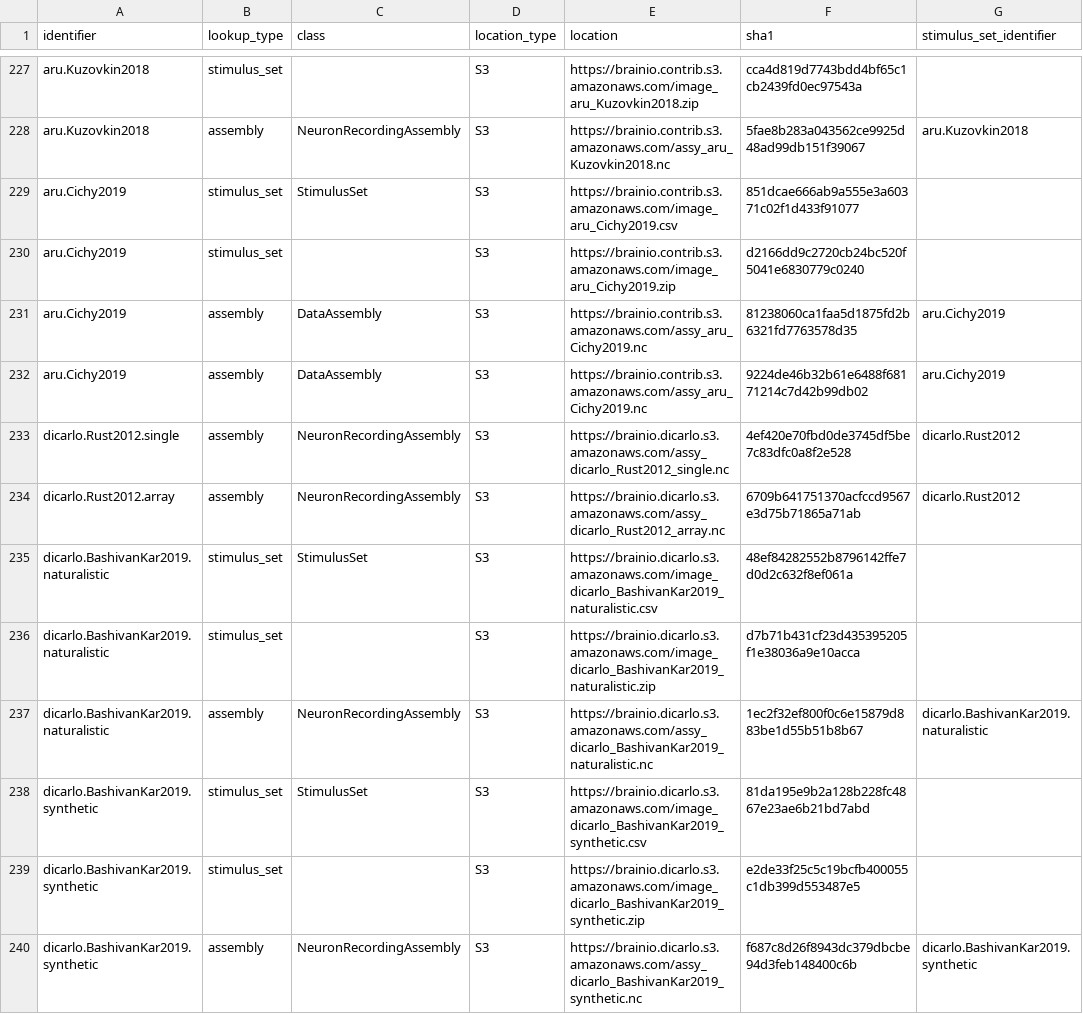
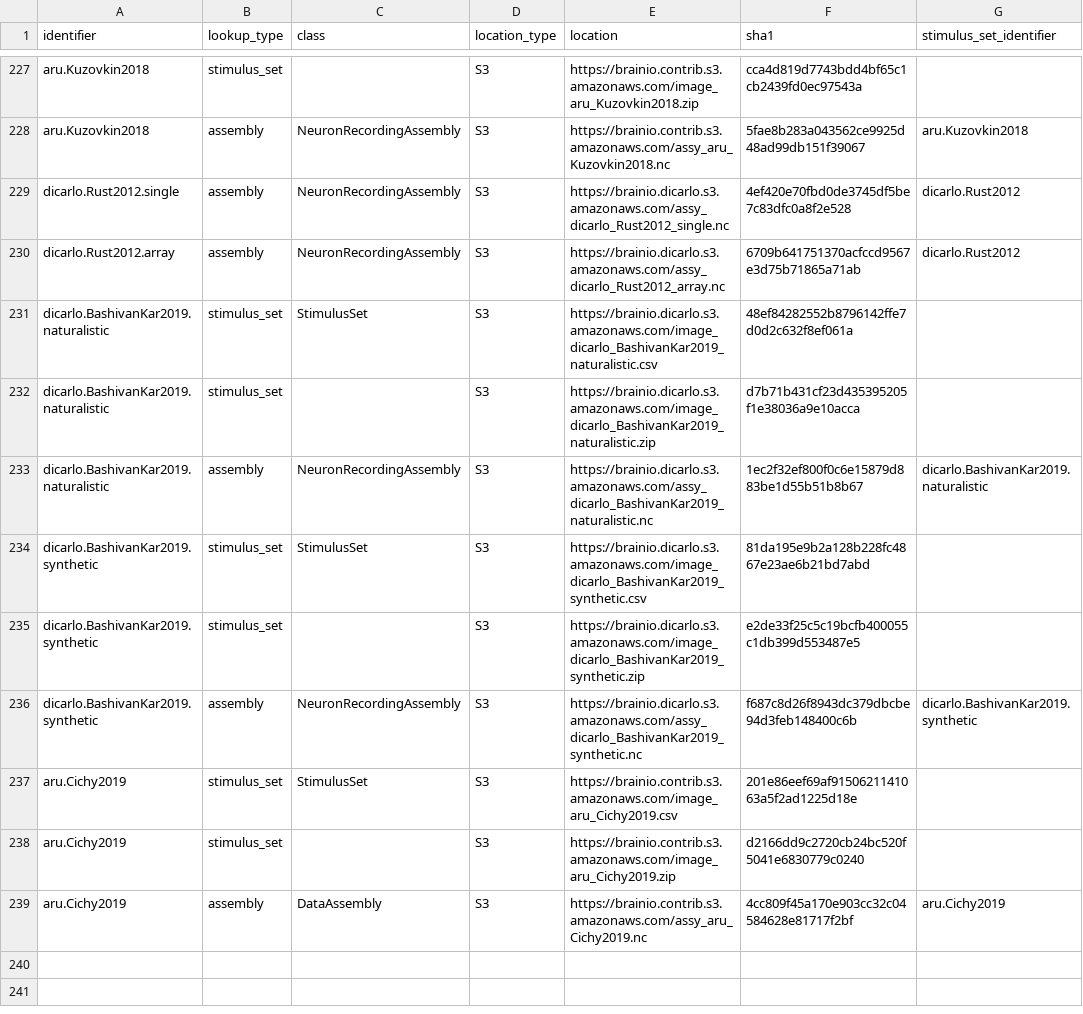
Before and after one commit to brain-score/brainio_collection, a CSV file: brainio_collection/lookup.csv, drawn as a sheet; only a part is shown, gaps mark what is left out.

Commit message:
Update lookup.csv

```diff
--- a/brainio_collection/lookup.csv
+++ b/brainio_collection/lookup.csv
@@ -228,6 +228,2 @@ aru.Kuzovkin2018,stimulus_set,,S3,https://brainio.contrib.s3.amazonaws.com/image
 aru.Kuzovkin2018,assembly,NeuronRecordingAssembly,S3,https://brainio.contrib.s3.amazonaws.com/assy_aru_Kuzovkin2018.nc,5fae8b283a043562ce9925d48ad99db151f39067,aru.Kuzovkin2018
-aru.Cichy2019,stimulus_set,StimulusSet,S3,https://brainio.contrib.s3.amazonaws.com/image_aru_Cichy2019.csv,851dcae666ab9a555e3a60371c02f1d433f91077,
-aru.Cichy2019,stimulus_set,,S3,https://brainio.contrib.s3.amazonaws.com/image_aru_Cichy2019.zip,d2166dd9c2720cb24bc520f5041e6830779c0240,
-aru.Cichy2019,assembly,DataAssembly,S3,https://brainio.contrib.s3.amazonaws.com/assy_aru_Cichy2019.nc,81238060ca1faa5d1875fd2b6321fd7763578d35,aru.Cichy2019
-aru.Cichy2019,assembly,DataAssembly,S3,https://brainio.contrib.s3.amazonaws.com/assy_aru_Cichy2019.nc,9224de46b32b61e6488f68171214c7d42b99db02,aru.Cichy2019
 dicarlo.Rust2012.single,assembly,NeuronRecordingAssembly,S3,https://brainio.dicarlo.s3.amazonaws.com/assy_dicarlo_Rust2012_single.nc,4ef420e70fbd0de3745df5be7c83dfc0a8f2e528,dicarlo.Rust2012
@@ -240 +236,4 @@ dicarlo.BashivanKar2019.synthetic,stimulus_set,,S3,https://brainio.dicarlo.s3.am
 dicarlo.BashivanKar2019.synthetic,assembly,NeuronRecordingAssembly,S3,https://brainio.dicarlo.s3.amazonaws.com/assy_dicarlo_BashivanKar2019_synthetic.nc,f687c8d26f8943dc379dbcbe94d3feb148400c6b,dicarlo.BashivanKar2019.synthetic
+aru.Cichy2019,stimulus_set,StimulusSet,S3,https://brainio.contrib.s3.amazonaws.com/image_aru_Cichy2019.csv,201e86eef69af9150621141063a5f2ad1225d18e,
+aru.Cichy2019,stimulus_set,,S3,https://brainio.contrib.s3.amazonaws.com/image_aru_Cichy2019.zip,d2166dd9c2720cb24bc520f5041e6830779c0240,
+aru.Cichy2019,assembly,DataAssembly,S3,https://brainio.contrib.s3.amazonaws.com/assy_aru_Cichy2019.nc,4cc809f45a170e903cc32c04584628e81717f2bf,aru.Cichy2019
```
